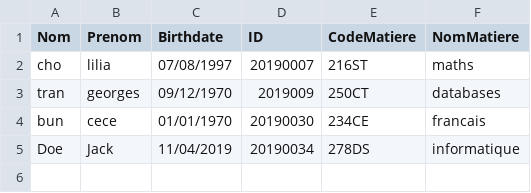
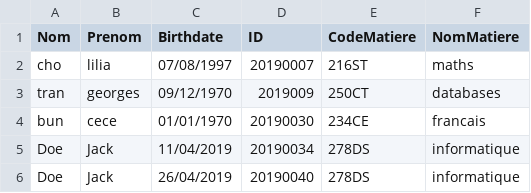
Before and after one commit to opsilonn/Moodle_2, a CSV file: src/Gestionfichier/BasededonneesProfs.csv, drawn as a sheet; the diff names each change by its address in the sheet, - before the commit and + after, or states it on an @@ line.

```diff
--- a/src/Gestionfichier/BasededonneesProfs.csv
+++ b/src/Gestionfichier/BasededonneesProfs.csv
+row 6: Doe | Jack | 26/04/2019 | 20190040 | 278DS | informatique
```
Also changed, not shown: src/Gestionfichier/BasededonneesEleves.csv, 4 other files.
